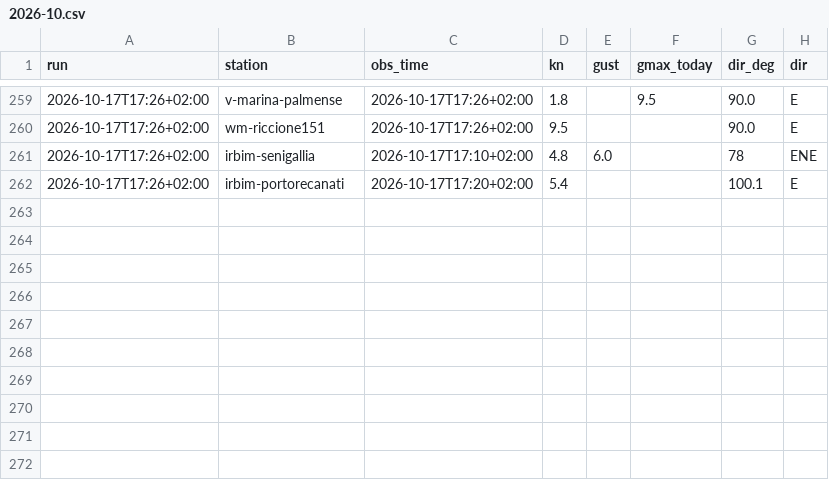
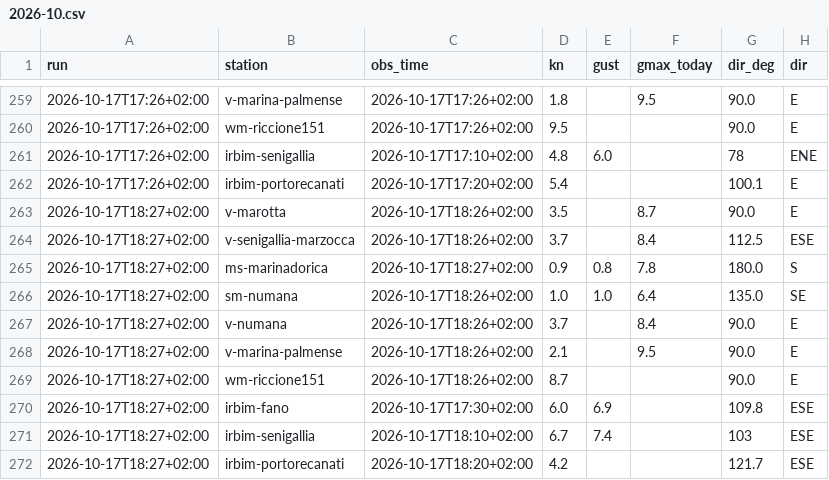
Before and after one commit to giuliobellitti-cell/spot-board-dati, a CSV file: data/obs/2026-10.csv, drawn as a sheet; only a part is shown, gaps mark what is left out.

```diff
--- a/data/obs/2026-10.csv
+++ b/data/obs/2026-10.csv
@@ -262 +262,11 @@ run,station,obs_time,kn,gust,gmax_today,dir_deg,dir
 2026-10-17T17:26+02:00,irbim-portorecanati,2026-10-17T17:20+02:00,5.4,,,100.1,E
+2026-10-17T18:27+02:00,v-marotta,2026-10-17T18:26+02:00,3.5,,8.7,90.0,E
+2026-10-17T18:27+02:00,v-senigallia-marzocca,2026-10-17T18:26+02:00,3.7,,8.4,112.5,ESE
+2026-10-17T18:27+02:00,ms-marinadorica,2026-10-17T18:27+02:00,0.9,0.8,7.8,180.0,S
+2026-10-17T18:27+02:00,sm-numana,2026-10-17T18:26+02:00,1.0,1.0,6.4,135.0,SE
+2026-10-17T18:27+02:00,v-numana,2026-10-17T18:26+02:00,3.7,,8.4,90.0,E
+2026-10-17T18:27+02:00,v-marina-palmense,2026-10-17T18:26+02:00,2.1,,9.5,90.0,E
+2026-10-17T18:27+02:00,wm-riccione151,2026-10-17T18:26+02:00,8.7,,,90.0,E
+2026-10-17T18:27+02:00,irbim-fano,2026-10-17T17:30+02:00,6.0,6.9,,109.8,ESE
+2026-10-17T18:27+02:00,irbim-senigallia,2026-10-17T18:10+02:00,6.7,7.4,,103,ESE
+2026-10-17T18:27+02:00,irbim-portorecanati,2026-10-17T18:20+02:00,4.2,,,121.7,ESE
```
Also changed, not shown: 2 other files.
